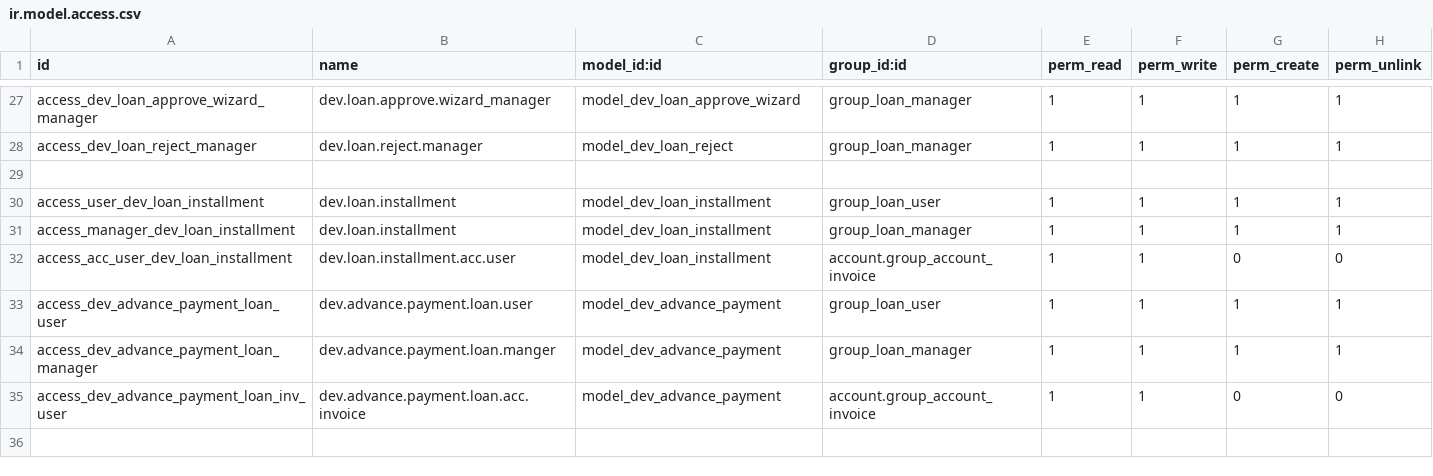
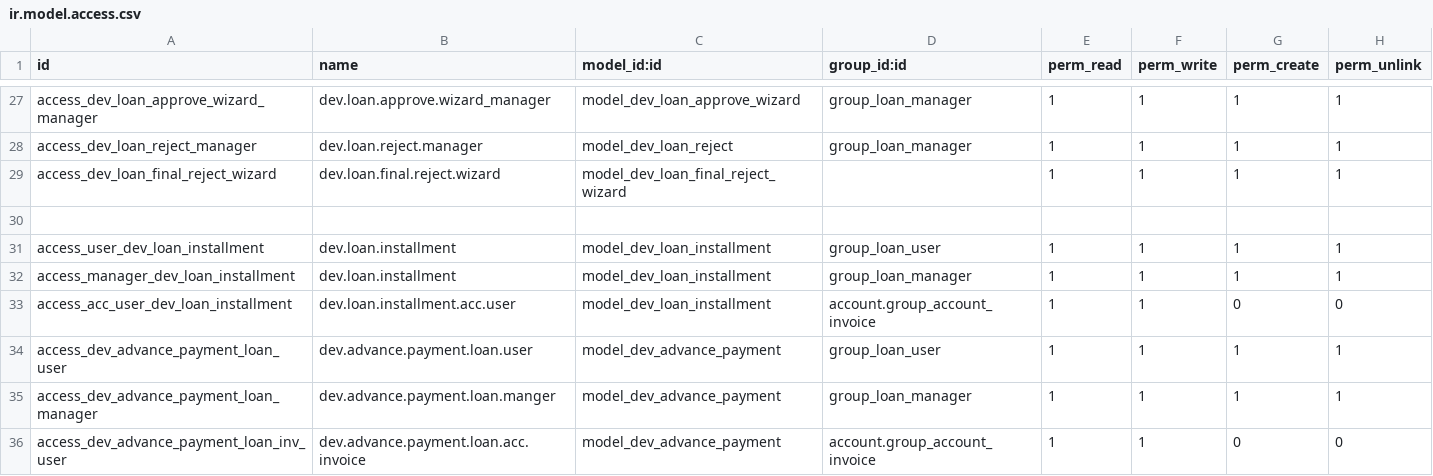
Before and after one commit to Ollie345/caixa_ERP, a CSV file: dev_loan_management_caixa/security/ir.model.access.csv, drawn as a sheet; only a part is shown, gaps mark what is left out; the shorter side is filled out with more unchanged rows.

Commit message:
added the loan wallet withdrawal,daily interest,baas service

```diff
--- a/dev_loan_management_caixa/security/ir.model.access.csv
+++ b/dev_loan_management_caixa/security/ir.model.access.csv
@@ -28,2 +28,3 @@ access_dev_loan_approve_wizard_manager,dev.loan.approve.wizard_manager,model_dev
 access_dev_loan_reject_manager,dev.loan.reject.manager,model_dev_loan_reject,group_loan_manager,1,1,1,1
+access_dev_loan_final_reject_wizard,dev.loan.final.reject.wizard,model_dev_loan_final_reject_wizard,,1,1,1,1
 
```
Also changed, not shown: 33 other files.
